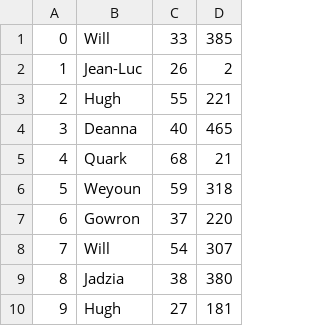
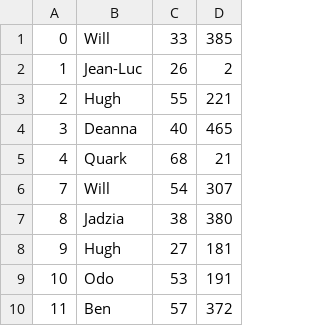
Before and after one commit to Prmnk/pyspark_v1, a CSV file: fakefriends.csv, drawn as a sheet; only a part is shown; the shorter side is filled out with more unchanged rows.

Commit message:
changes

```diff
--- a/fakefriends.csv
+++ b/fakefriends.csv
@@ -5,4 +5,2 @@
 4,Quark,68,21
-5,Weyoun,59,318
-6,Gowron,37,220
 7,Will,54,307
```
